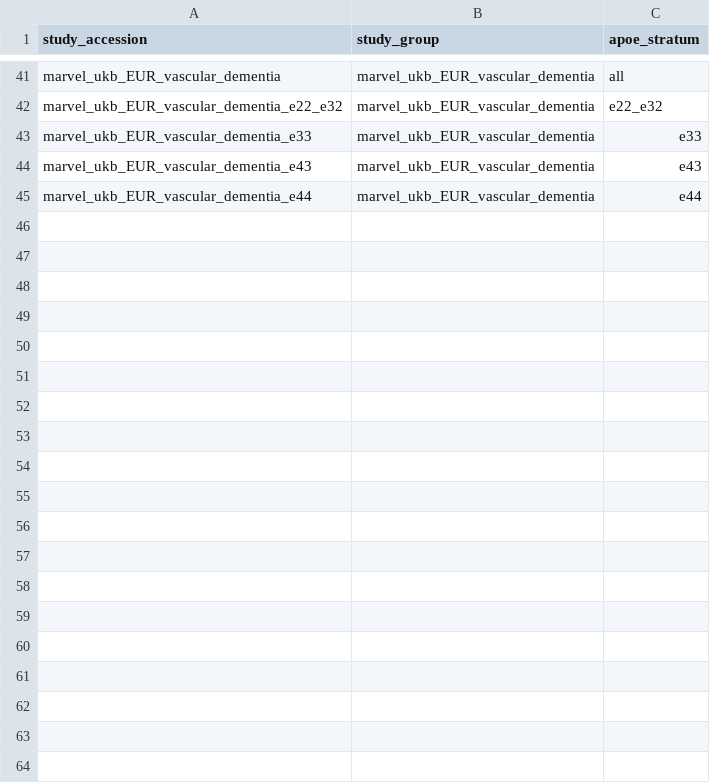
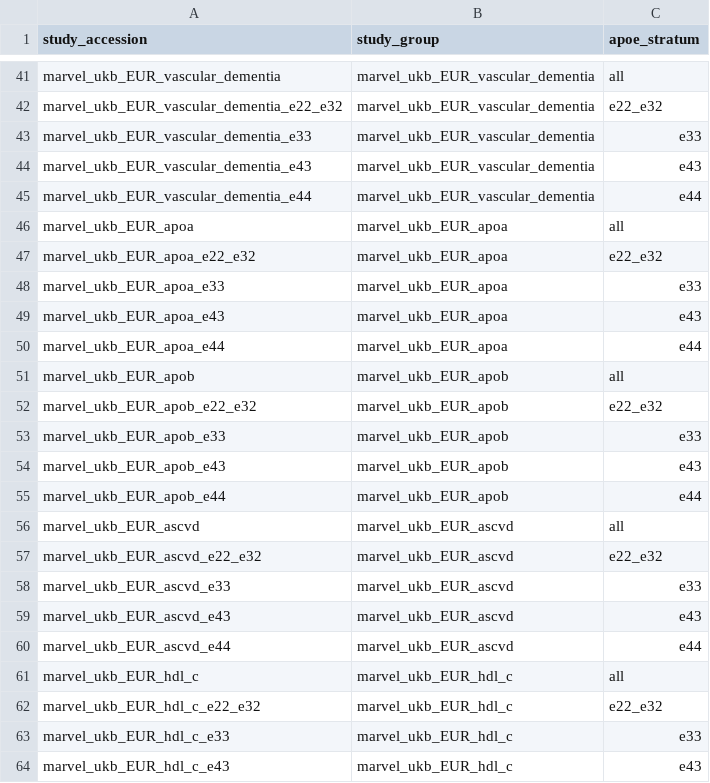
Before and after one commit to mvvugt/lipid_adem, a TSV file: data/raw/apoe_strata.tsv, drawn as a sheet; only a part is shown, gaps mark what is left out; the diff covers the shown part only; the diff names each change by its address in the sheet, - before the commit and + after, or states it on an @@ line.

```diff
--- a/data/raw/apoe_strata.tsv
+++ b/data/raw/apoe_strata.tsv
+row 46: marvel_ukb_EUR_apoa | marvel_ukb_EUR_apoa | all
+row 47: marvel_ukb_EUR_apoa_e22_e32 | marvel_ukb_EUR_apoa | e22_e32
+row 48: marvel_ukb_EUR_apoa_e33 | marvel_ukb_EUR_apoa | e33
+row 49: marvel_ukb_EUR_apoa_e43 | marvel_ukb_EUR_apoa | e43
+row 50: marvel_ukb_EUR_apoa_e44 | marvel_ukb_EUR_apoa | e44
+row 51: marvel_ukb_EUR_apob | marvel_ukb_EUR_apob | all
+row 52: marvel_ukb_EUR_apob_e22_e32 | marvel_ukb_EUR_apob | e22_e32
+row 53: marvel_ukb_EUR_apob_e33 | marvel_ukb_EUR_apob | e33
+row 54: marvel_ukb_EUR_apob_e43 | marvel_ukb_EUR_apob | e43
+row 55: marvel_ukb_EUR_apob_e44 | marvel_ukb_EUR_apob | e44
+row 56: marvel_ukb_EUR_ascvd | marvel_ukb_EUR_ascvd | all
+row 57: marvel_ukb_EUR_ascvd_e22_e32 | marvel_ukb_EUR_ascvd | e22_e32
+row 58: marvel_ukb_EUR_ascvd_e33 | marvel_ukb_EUR_ascvd | e33
+row 59: marvel_ukb_EUR_ascvd_e43 | marvel_ukb_EUR_ascvd | e43
+row 60: marvel_ukb_EUR_ascvd_e44 | marvel_ukb_EUR_ascvd | e44
+row 61: marvel_ukb_EUR_hdl_c | marvel_ukb_EUR_hdl_c | all
+row 62: marvel_ukb_EUR_hdl_c_e22_e32 | marvel_ukb_EUR_hdl_c | e22_e32
+row 63: marvel_ukb_EUR_hdl_c_e33 | marvel_ukb_EUR_hdl_c | e33
+row 64: marvel_ukb_EUR_hdl_c_e43 | marvel_ukb_EUR_hdl_c | e43
```
Also changed, not shown: 41 added rows elsewhere in this file, 1 other file.
